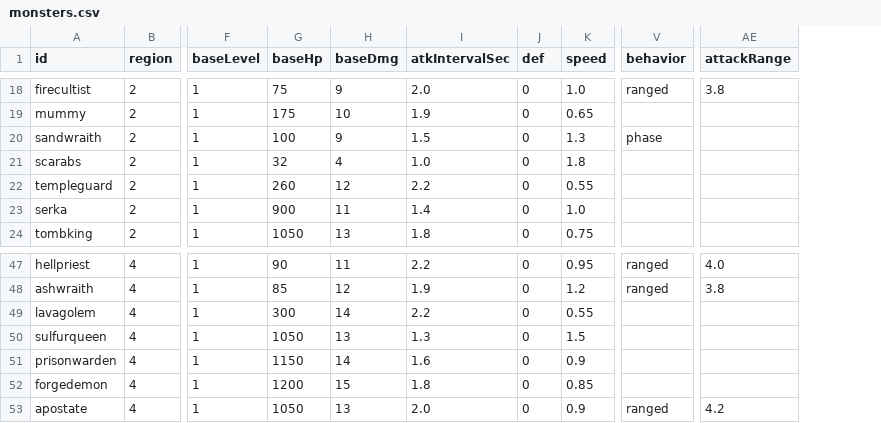
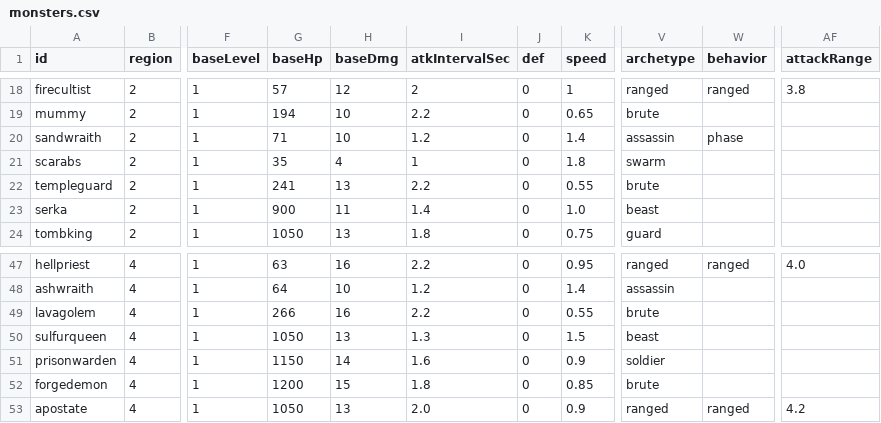
Before and after one commit to mogoshop/catch-and-keep, a CSV file: data/monsters.csv, drawn as a sheet; only a part is shown, gaps mark what is left out; addresses are those after the commit; the diff covers the shown part only; the diff names each change by its address in the sheet, - before the commit and + after, or states it on an @@ line.

```diff
--- a/data/monsters.csv
+++ b/data/monsters.csv
+column V (archetype), rows 18-24: ranged | brute | assassin | swarm | brute | beast | guard; rows 47-53: ranged | assassin | brute | beast | soldier | brute | ranged
-G18 (baseHp): 75
+G18 (baseHp): 57
-H18 (baseDmg): 9
+H18 (baseDmg): 12
-I18 (atkIntervalSec): 2.0
+I18 (atkIntervalSec): 2
-K18 (speed): 1.0
+K18 (speed): 1
-G19 (baseHp): 175
+G19 (baseHp): 194
-I19 (atkIntervalSec): 1.9
+I19 (atkIntervalSec): 2.2
-G20 (baseHp): 100
+G20 (baseHp): 71
-H20 (baseDmg): 9
+H20 (baseDmg): 10
-I20 (atkIntervalSec): 1.5
+I20 (atkIntervalSec): 1.2
-K20 (speed): 1.3
+K20 (speed): 1.4
-G21 (baseHp): 32
+G21 (baseHp): 35
-I21 (atkIntervalSec): 1.0
+I21 (atkIntervalSec): 1
-G22 (baseHp): 260
+G22 (baseHp): 241
-H22 (baseDmg): 12
+H22 (baseDmg): 13
-G47 (baseHp): 90
+G47 (baseHp): 63
-H47 (baseDmg): 11
+H47 (baseDmg): 16
-G48 (baseHp): 85
+G48 (baseHp): 64
-H48 (baseDmg): 12
+H48 (baseDmg): 10
-I48 (atkIntervalSec): 1.9
+I48 (atkIntervalSec): 1.2
-K48 (speed): 1.2
+K48 (speed): 1.4
-W48 (behavior): ranged
+W48 (behavior): (empty)
-AF48 (attackRange): 3.8
+AF48 (attackRange): (empty)
-G49 (baseHp): 300
+G49 (baseHp): 266
-H49 (baseDmg): 14
+H49 (baseDmg): 16
```
Also changed, not shown: 63 edited cells elsewhere in this file, 47 other files.
